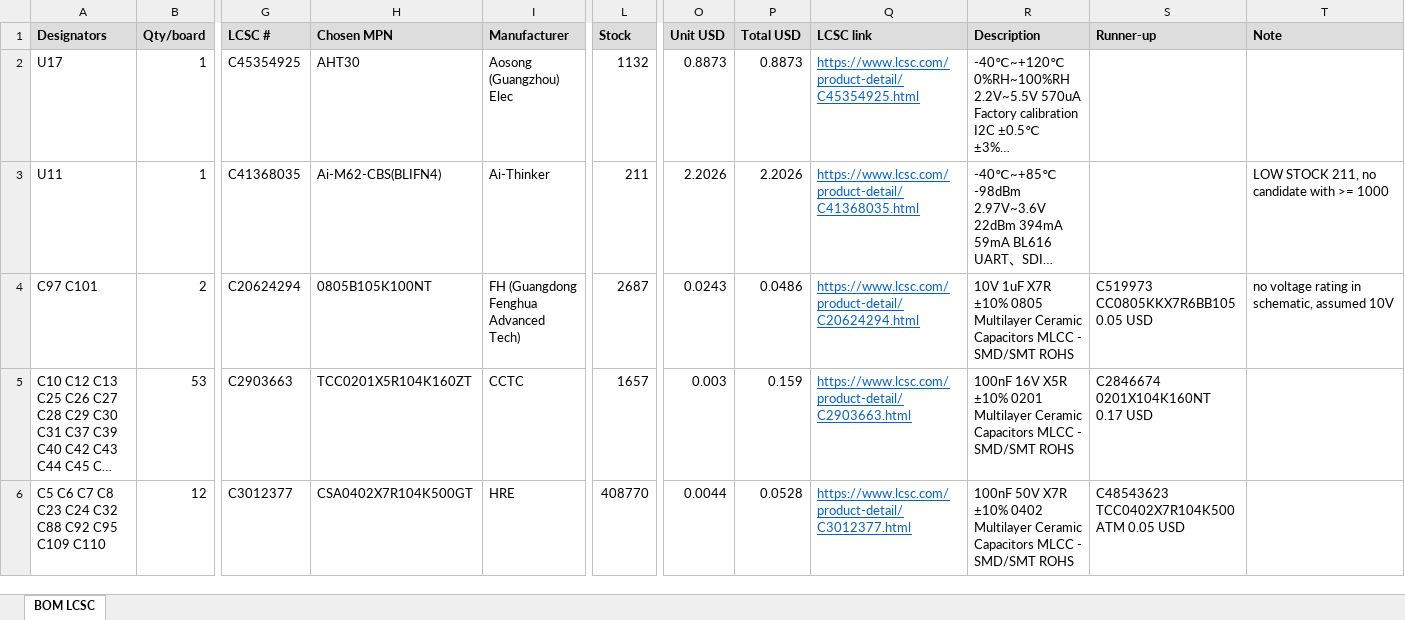
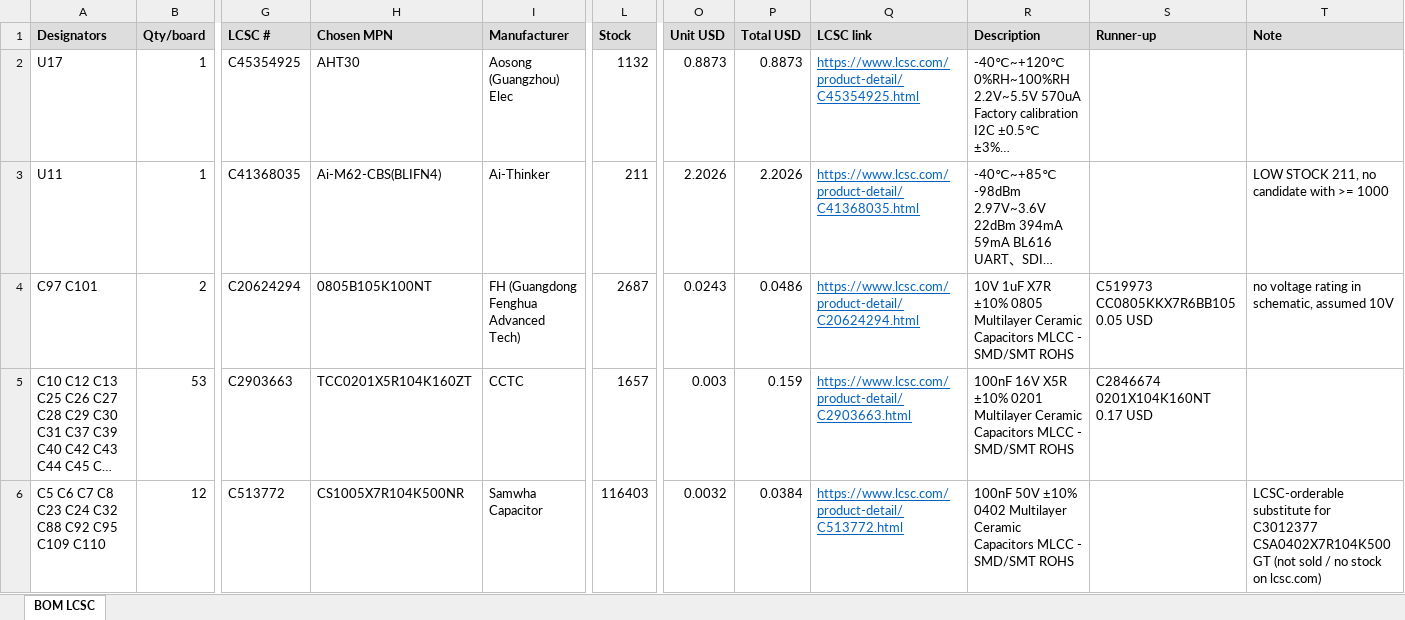
Before and after one commit to vkorehov/LEAKCAM, an Excel workbook: BOM_LCSC.xlsx, sheet BOM LCSC, drawn as a sheet; only a part is shown, gaps mark what is left out; long unchanged cells end in …; values as stored, in another font and other column widths than the file's, no borders; the diff covers the shown part only; the diff names each change by its address in the sheet, - before the commit and + after, or states it on an @@ line.

```diff
--- a/BOM_LCSC.xlsx (sheet BOM LCSC)
+++ b/BOM_LCSC.xlsx (sheet BOM LCSC)
-G6 (LCSC #): C3012377
+G6 (LCSC #): C513772
-H6 (Chosen MPN): CSA0402X7R104K500GT
+H6 (Chosen MPN): CS1005X7R104K500NR
-I6 (Manufacturer): HRE
+I6 (Manufacturer): Samwha Capacitor
-L6 (Stock): 408770
+L6 (Stock): 116403
-O6 (Unit USD): 0.0044
+O6 (Unit USD): 0.0032
-P6 (Total USD): 0.0528
+P6 (Total USD): 0.0384
-Q6 (LCSC link): https://www.lcsc.com/product-detail/C3012377.html
+Q6 (LCSC link): https://www.lcsc.com/product-detail/C513772.html
-R6 (Description): 100nF 50V X7R ±10% 0402…
+R6 (Description): 100nF 50V ±10% 0402…
-S6 (Runner-up): C48543623 TCC0402X7R104K500ATM 0.05 USD
+S6 (Runner-up): (empty)
-T6 (Note): (empty)
+T6 (Note): LCSC-orderable substitute for C3012377 CSA0402X7R104K500GT (not sold / no stock on lcsc.com)
```
Also changed, not shown: 76 edited cells elsewhere in this sheet, 11 other files.
